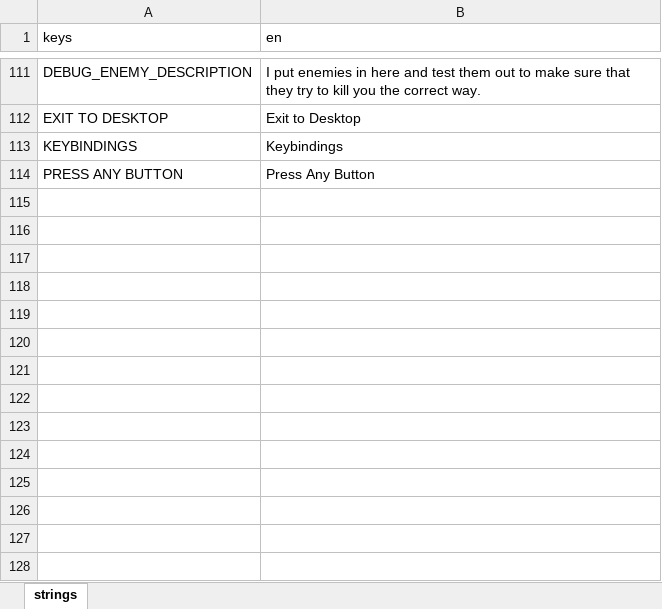
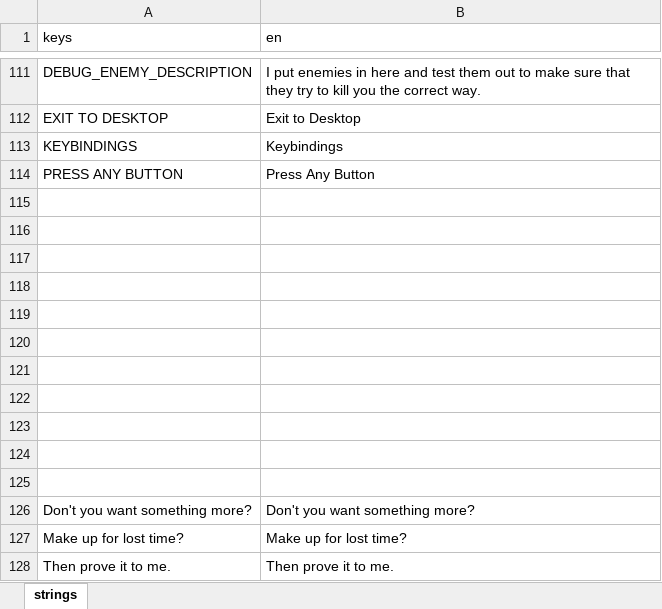
Before and after one commit to DangerChaser/danger-chasers, an Excel workbook: godot_project/strings.xlsx, sheet strings, drawn as a sheet; only a part is shown, gaps mark what is left out; values as stored, in another font and other column widths than the file's, no borders; the diff names each change by its address in the sheet, - before the commit and + after, or states it on an @@ line.

```diff
--- a/godot_project/strings.xlsx (sheet strings)
+++ b/godot_project/strings.xlsx (sheet strings)
+row 115: (empty)
+row 116: (empty)
+row 117: (empty)
+row 118: (empty)
+row 119: (empty)
+row 120: (empty)
+row 121: (empty)
+row 122: (empty)
+row 123: (empty)
+row 124: (empty)
+row 125: (empty)
+row 126: Don't you want something more? | Don't you want something more?
+row 127: Make up for lost time? | Make up for lost time?
+row 128: Then prove it to me. | Then prove it to me.
```
Also changed, not shown: 34 other files.
